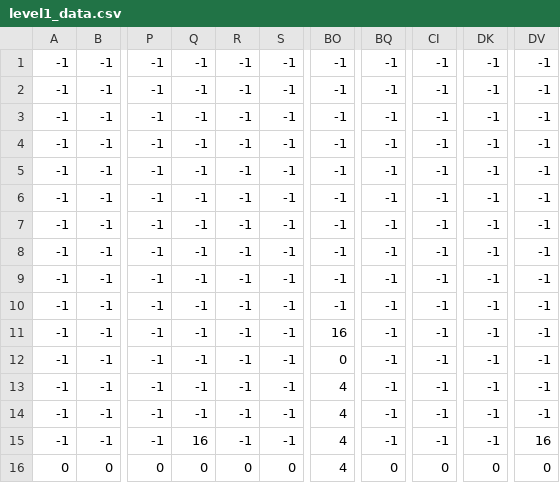
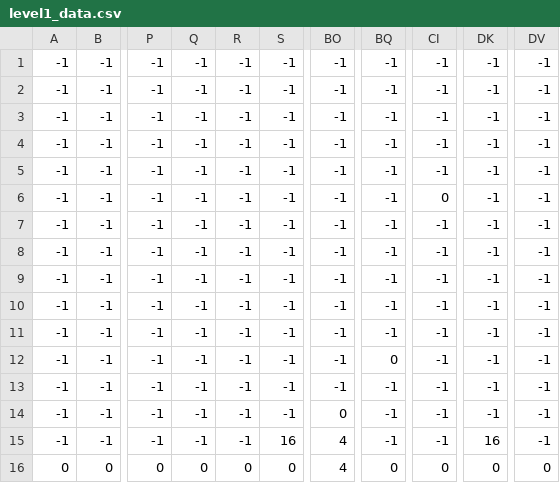
Before and after one commit to nadamur/Sushi-Quest, a CSV file: level1_data.csv, drawn as a sheet; only a part is shown, gaps mark what is left out; the diff names each change by its address in the sheet, - before the commit and + after, or states it on an @@ line.

Commit message:
level 1 redesign

```diff
--- a/level1_data.csv
+++ b/level1_data.csv
-CI6: -1
+CI6: 0
-BO11: 16
+BO11: -1
-BO12: 0
+BO12: -1
-BQ12: -1
+BQ12: 0
-BO13: 4
+BO13: -1
-BO14: 4
+BO14: 0
-Q15: 16
+Q15: -1
-S15: -1
+S15: 16
-DK15: -1
+DK15: 16
-DV15: 16
+DV15: -1
```
